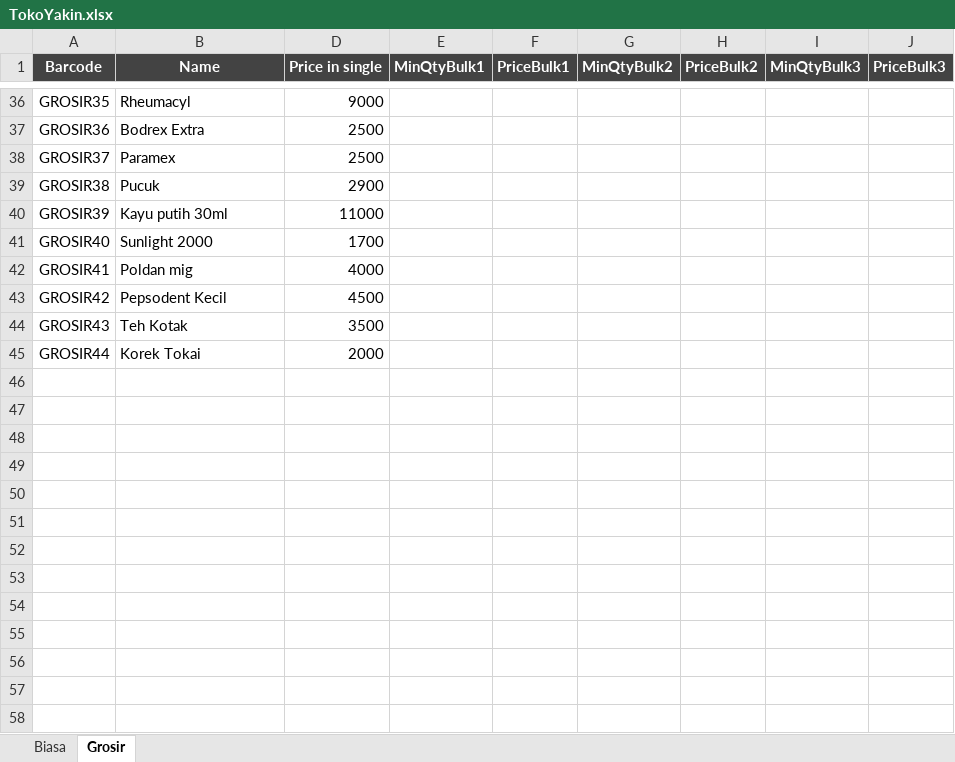
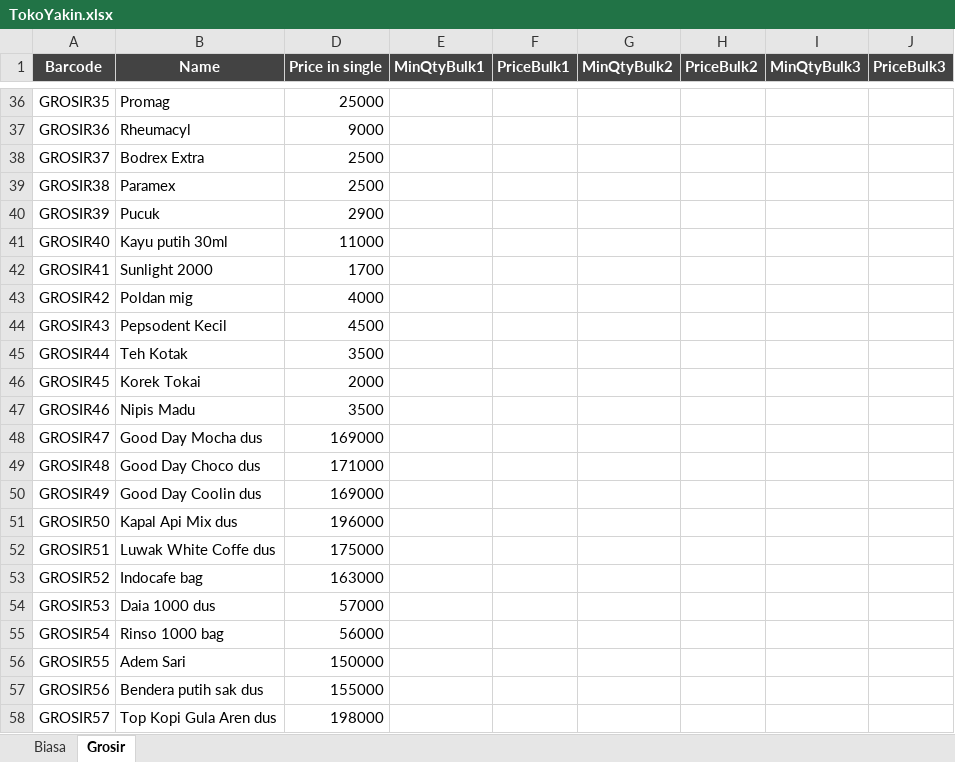
Before and after one commit to rudiath95/toko-yakin, an Excel workbook: TokoYakin.xlsx, sheet Grosir, drawn as a sheet; only a part is shown, gaps mark what is left out; values as stored, in another font and other column widths than the file's, no borders; charts and pictures and conditional formats not drawn; addresses are those after the commit; the diff covers the shown part only; the diff names each change by its address in the sheet, - before the commit and + after, or states it on an @@ line.

```diff
--- a/TokoYakin.xlsx (sheet Grosir)
+++ b/TokoYakin.xlsx (sheet Grosir)
-B36 (Name): Rheumacyl
+B36 (Name): Promag
-D36 (Price in single): 9000
+D36 (Price in single): 25000
-B37 (Name): Bodrex Extra
+B37 (Name): Rheumacyl
-D37 (Price in single): 2500
+D37 (Price in single): 9000
-B38 (Name): Paramex
+B38 (Name): Bodrex Extra
+row 39: GROSIR38 | Paramex | 2500
-A40 (Barcode): GROSIR38
+A40 (Barcode): GROSIR39
-A41 (Barcode): GROSIR39
+A41 (Barcode): GROSIR40
-A42 (Barcode): GROSIR40
+A42 (Barcode): GROSIR41
-A43 (Barcode): GROSIR41
+A43 (Barcode): GROSIR42
-A44 (Barcode): GROSIR42
+A44 (Barcode): GROSIR43
-A45 (Barcode): GROSIR43
+A45 (Barcode): GROSIR44
-A46 (Barcode): GROSIR44
+A46 (Barcode): GROSIR45
+row 47: GROSIR46 | Nipis Madu | 3500
+row 48: GROSIR47 | Good Day Mocha dus | 169000
+row 49: GROSIR48 | Good Day Choco dus | 171000
+row 50: GROSIR49 | Good Day Coolin dus | 169000
+row 51: GROSIR50 | Kapal Api Mix dus | 196000
+row 52: GROSIR51 | Luwak White Coffe dus | 175000
+row 53: GROSIR52 | Indocafe bag | 163000
+row 54: GROSIR53 | Daia 1000 dus | 57000
+row 55: GROSIR54 | Rinso 1000 bag | 56000
+row 56: GROSIR55 | Adem Sari | 150000
+row 57: GROSIR56 | Bendera putih sak dus | 155000
+row 58: GROSIR57 | Top Kopi Gula Aren dus | 198000
```
Also changed, not shown: 32 edited cells elsewhere in this sheet, sheet Biasa.
